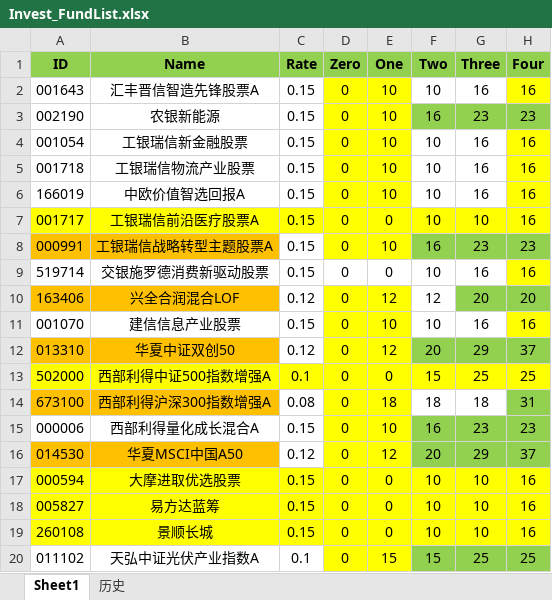
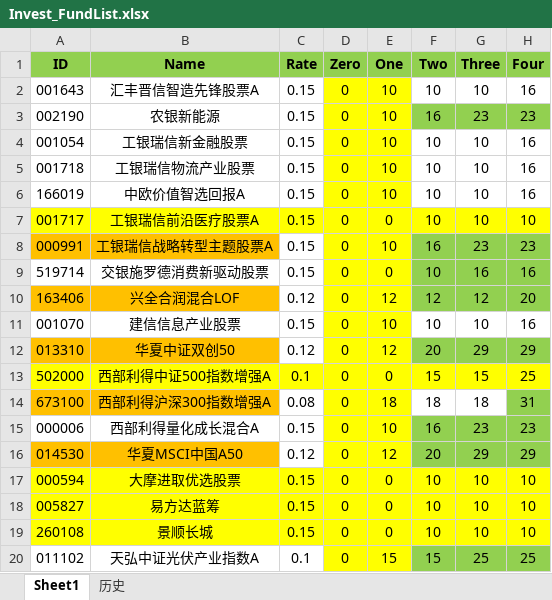
Before and after one commit to Chlorine1816/DailyTools, an Excel workbook: data/Invest_FundList.xlsx, sheet Sheet1, drawn as a sheet; values as stored, in another font and other column widths than the file's, no borders; the diff names each change by its address in the sheet, - before the commit and + after, or states it on an @@ line.

Commit message:
更新

```diff
--- a/data/Invest_FundList.xlsx (sheet Sheet1)
+++ b/data/Invest_FundList.xlsx (sheet Sheet1)
-G2 (Three): 16
+G2 (Three): 10
-H2 fill: #FFFF00
+H2 fill: none
-G4:G6 (Three): 16
+G4:G6 (Three): 10
-H4:H6 fill: #FFFF00
+H4:H6 fill: none
-H7 (Four): 16
+H7 (Four): 10
-D9:E9 fill: none
+D9:E9 fill: #FFFF00
-F9:G9 fill: none
+F9:G9 fill: #92D050
-H9 fill: #FFFF00
+H9 fill: #92D050
-F10 fill: none
+F10 fill: #92D050
-G10 (Three): 20
+G10 (Three): 12
-G11 (Three): 16
+G11 (Three): 10
-H11 fill: #FFFF00
+H11 fill: none
-H12 (Four): 37
+H12 (Four): 29
-G13 (Three): 25
+G13 (Three): 15
-H16 (Four): 37
+H16 (Four): 29
-H17:H19 (Four): 16
+H17:H19 (Four): 10
```
